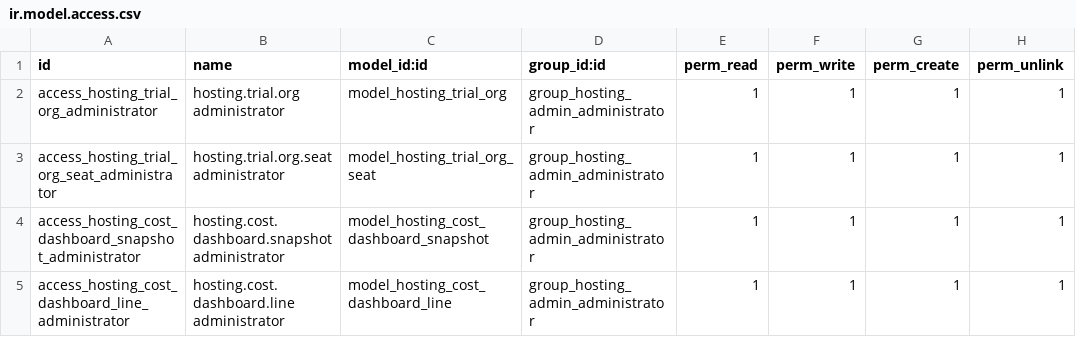
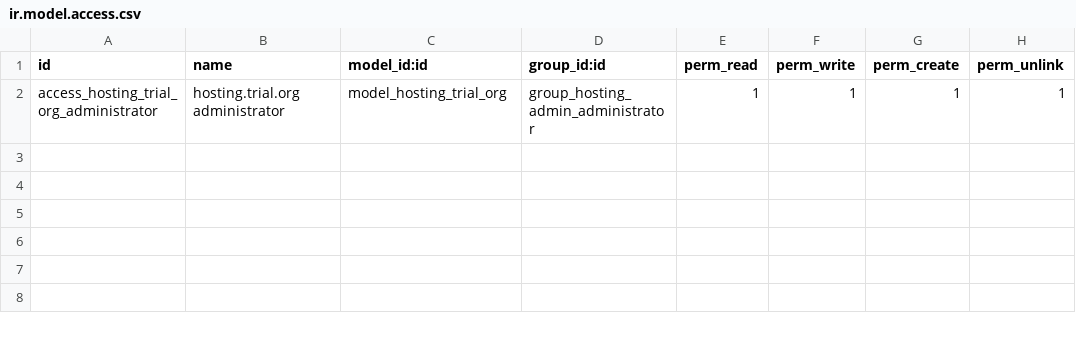
Before and after one commit to dahagag/odoo, a CSV file: custom_addons/hosting_admin/security/ir.model.access.csv, drawn as a sheet.

```diff
--- a/custom_addons/hosting_admin/security/ir.model.access.csv
+++ b/custom_addons/hosting_admin/security/ir.model.access.csv
@@ -2,4 +2 @@ id,name,model_id:id,group_id:id,perm_read,perm_write,perm_create,perm_unlink
 access_hosting_trial_org_administrator,hosting.trial.org administrator,model_hosting_trial_org,group_hosting_admin_administrator,1,1,1,1
-access_hosting_trial_org_seat_administrator,hosting.trial.org.seat administrator,model_hosting_trial_org_seat,group_hosting_admin_administrator,1,1,1,1
-access_hosting_cost_dashboard_snapshot_administrator,hosting.cost.dashboard.snapshot administrator,model_hosting_cost_dashboard_snapshot,group_hosting_admin_administrator,1,1,1,1
-access_hosting_cost_dashboard_line_administrator,hosting.cost.dashboard.line administrator,model_hosting_cost_dashboard_line,group_hosting_admin_administrator,1,1,1,1
```
Also changed, not shown: 45 other files.
